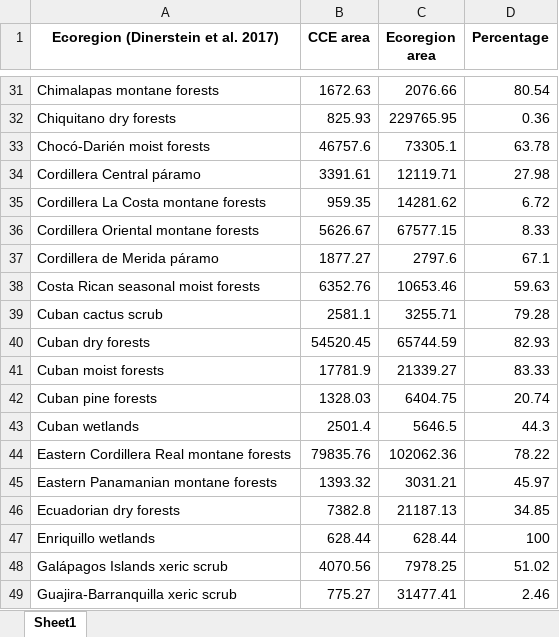
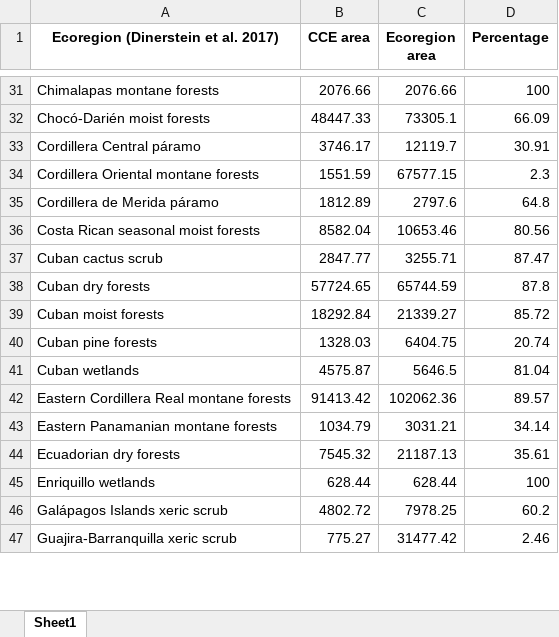
Before and after one commit to ggrittz/Endemism, an Excel workbook: outputs/tables/er_area_inside_cce.xlsx, sheet Sheet1, drawn as a sheet; only a part is shown, gaps mark what is left out; values as stored, in another font and other column widths than the file's, no borders; removed rows and columns are numbered as before the commit, all else as after; the diff covers the shown part only; the diff names each change by its address in the sheet, - before the commit and + after, or states it on an @@ line.

```diff
--- a/outputs/tables/er_area_inside_cce.xlsx (sheet Sheet1)
+++ b/outputs/tables/er_area_inside_cce.xlsx (sheet Sheet1)
-B31 (CCE area): 1672.63
+B31 (CCE area): 2076.66
-D31 (Percentage): 80.54
+D31 (Percentage): 100
-row 32: Chiquitano dry forests | 825.93 | 229765.95 | 0.36
-B32 (CCE area): 46757.6
+B32 (CCE area): 48447.33
-D32 (Percentage): 63.78
+D32 (Percentage): 66.09
-B33 (CCE area): 3391.61
+B33 (CCE area): 3746.17
-C33 (Ecoregion area): 12119.71
+C33 (Ecoregion area): 12119.7
-D33 (Percentage): 27.98
+D33 (Percentage): 30.91
-row 35: Cordillera La Costa montane forests | 959.35 | 14281.62 | 6.72
-B34 (CCE area): 5626.67
+B34 (CCE area): 1551.59
-D34 (Percentage): 8.33
+D34 (Percentage): 2.3
-B35 (CCE area): 1877.27
+B35 (CCE area): 1812.89
-D35 (Percentage): 67.1
+D35 (Percentage): 64.8
-B36 (CCE area): 6352.76
+B36 (CCE area): 8582.04
-D36 (Percentage): 59.63
+D36 (Percentage): 80.56
-B37 (CCE area): 2581.1
+B37 (CCE area): 2847.77
-D37 (Percentage): 79.28
+D37 (Percentage): 87.47
-B38 (CCE area): 54520.45
+B38 (CCE area): 57724.65
-D38 (Percentage): 82.93
+D38 (Percentage): 87.8
-B39 (CCE area): 17781.9
+B39 (CCE area): 18292.84
-D39 (Percentage): 83.33
+D39 (Percentage): 85.72
-B41 (CCE area): 2501.4
+B41 (CCE area): 4575.87
-D41 (Percentage): 44.3
+D41 (Percentage): 81.04
-B42 (CCE area): 79835.76
+B42 (CCE area): 91413.42
-D42 (Percentage): 78.22
+D42 (Percentage): 89.57
-B43 (CCE area): 1393.32
+B43 (CCE area): 1034.79
-D43 (Percentage): 45.97
+D43 (Percentage): 34.14
-B44 (CCE area): 7382.8
+B44 (CCE area): 7545.32
-D44 (Percentage): 34.85
+D44 (Percentage): 35.61
-B46 (CCE area): 4070.56
+B46 (CCE area): 4802.72
-D46 (Percentage): 51.02
+D46 (Percentage): 60.2
-C47 (Ecoregion area): 31477.41
+C47 (Ecoregion area): 31477.42
```
Also changed, not shown: 13 removed rows and 204 edited cells elsewhere in this sheet, outputs/tables/efg_summary_table.xlsx, outputs/tables/efg_tab.xlsx, 51 other files.
